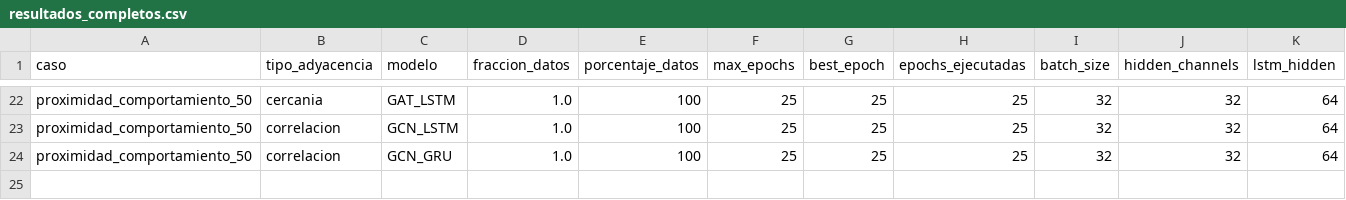
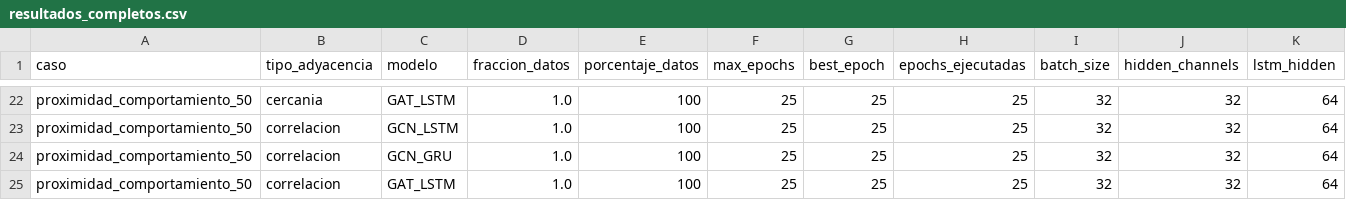
Before and after one commit to maisaarial/prediccion-congestion-trafico-gnn, a CSV file: results/experimentos_epocas_datos/run_20260504_171233/resultados_completos.csv, drawn as a sheet; only a part is shown, gaps mark what is left out; rows hold the shown columns only; the diff names each change by its address in the sheet, - before the commit and + after, or states it on an @@ line.

Commit message:
avance experimento: run_20260504_171233

```diff
--- a/results/experimentos_epocas_datos/run_20260504_171233/resultados_completos.csv
+++ b/results/experimentos_epocas_datos/run_20260504_171233/resultados_completos.csv
+row 25: proximidad_comportamiento_50 | correlacion | GAT_LSTM | 1.0 | 100 | 25 | 25 | 25 | 32 | 32 | 64
```
Also changed, not shown: 7 other files.
